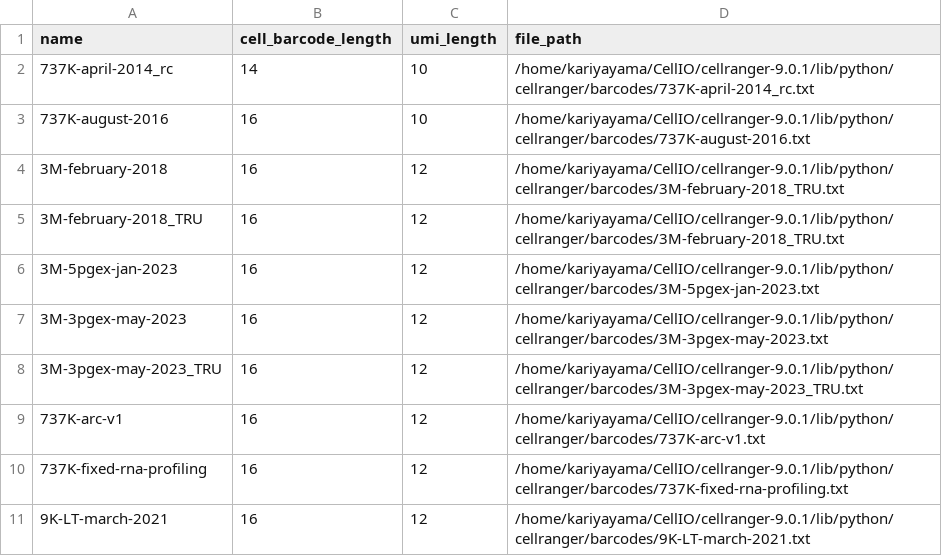
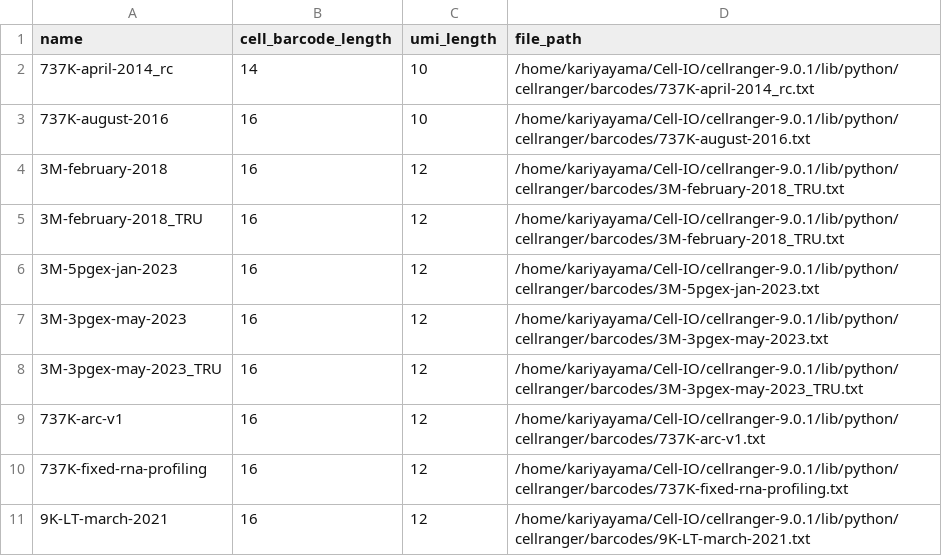
Before and after one commit to bioinfo-tsukuba/scRecounter, a CSV file: data/my_barcodes.csv, drawn as a sheet.

Commit message:
update path and configs

```diff
--- a/data/my_barcodes.csv
+++ b/data/my_barcodes.csv
@@ -1,11 +1,11 @@
 name,cell_barcode_length,umi_length,file_path
-737K-april-2014_rc,14,10,/home/kariyayama/CellIO/cellranger-9.0.1/lib/python/cellranger/barcodes/737K-april-2014_rc.txt
-737K-august-2016,16,10,/home/kariyayama/CellIO/cellranger-9.0.1/lib/python/cellranger/barcodes/737K-august-2016.txt
-3M-february-2018,16,12,/home/kariyayama/CellIO/cellranger-9.0.1/lib/python/cellranger/barcodes/3M-february-2018_TRU.txt
-3M-february-2018_TRU,16,12,/home/kariyayama/CellIO/cellranger-9.0.1/lib/python/cellranger/barcodes/3M-february-2018_TRU.txt
-3M-5pgex-jan-2023,16,12,/home/kariyayama/CellIO/cellranger-9.0.1/lib/python/cellranger/barcodes/3M-5pgex-jan-2023.txt
-3M-3pgex-may-2023,16,12,/home/kariyayama/CellIO/cellranger-9.0.1/lib/python/cellranger/barcodes/3M-3pgex-may-2023.txt
-3M-3pgex-may-2023_TRU,16,12,/home/kariyayama/CellIO/cellranger-9.0.1/lib/python/cellranger/barcodes/3M-3pgex-may-2023_TRU.txt
-737K-arc-v1,16,12,/home/kariyayama/CellIO/cellranger-9.0.1/lib/python/cellranger/barcodes/737K-arc-v1.txt
-737K-fixed-rna-profiling,16,12,/home/kariyayama/CellIO/cellranger-9.0.1/lib/python/cellranger/barcodes/737K-fixed-rna-profiling.txt
-9K-LT-march-2021,16,12,/home/kariyayama/CellIO/cellranger-9.0.1/lib/python/cellranger/barcodes/9K-LT-march-2021.txt
+737K-april-2014_rc,14,10,/home/kariyayama/Cell-IO/cellranger-9.0.1/lib/python/cellranger/barcodes/737K-april-2014_rc.txt
+737K-august-2016,16,10,/home/kariyayama/Cell-IO/cellranger-9.0.1/lib/python/cellranger/barcodes/737K-august-2016.txt
+3M-february-2018,16,12,/home/kariyayama/Cell-IO/cellranger-9.0.1/lib/python/cellranger/barcodes/3M-february-2018_TRU.txt
+3M-february-2018_TRU,16,12,/home/kariyayama/Cell-IO/cellranger-9.0.1/lib/python/cellranger/barcodes/3M-february-2018_TRU.txt
+3M-5pgex-jan-2023,16,12,/home/kariyayama/Cell-IO/cellranger-9.0.1/lib/python/cellranger/barcodes/3M-5pgex-jan-2023.txt
+3M-3pgex-may-2023,16,12,/home/kariyayama/Cell-IO/cellranger-9.0.1/lib/python/cellranger/barcodes/3M-3pgex-may-2023.txt
+3M-3pgex-may-2023_TRU,16,12,/home/kariyayama/Cell-IO/cellranger-9.0.1/lib/python/cellranger/barcodes/3M-3pgex-may-2023_TRU.txt
+737K-arc-v1,16,12,/home/kariyayama/Cell-IO/cellranger-9.0.1/lib/python/cellranger/barcodes/737K-arc-v1.txt
+737K-fixed-rna-profiling,16,12,/home/kariyayama/Cell-IO/cellranger-9.0.1/lib/python/cellranger/barcodes/737K-fixed-rna-profiling.txt
+9K-LT-march-2021,16,12,/home/kariyayama/Cell-IO/cellranger-9.0.1/lib/python/cellranger/barcodes/9K-LT-march-2021.txt
```
Also changed, not shown: 4 other files.
